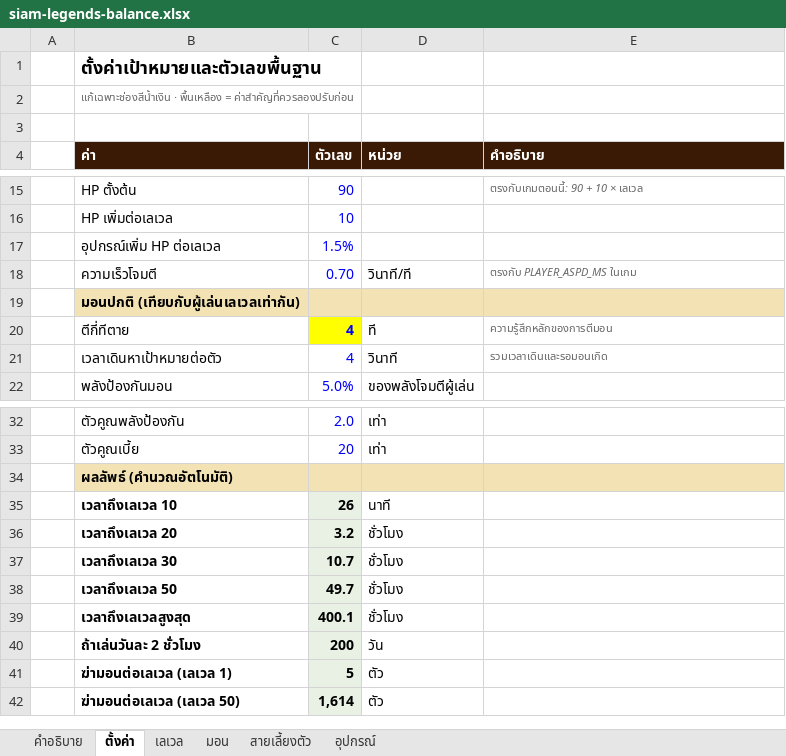
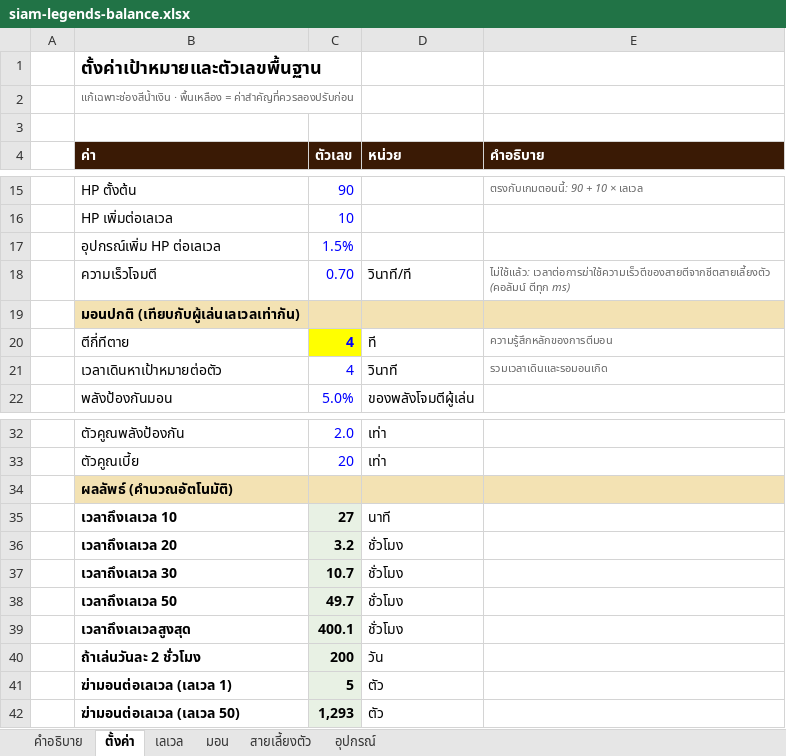
Before and after one commit to tinthawong/siam-legends-online, an Excel workbook: balance/siam-legends-balance.xlsx, sheet ตั้งค่า, drawn as a sheet; only a part is shown, gaps mark what is left out; values as stored, in another font and other column widths than the file's, no borders; the diff names each change by its address in the sheet, - before the commit and + after, or states it on an @@ line.

```diff
--- a/balance/siam-legends-balance.xlsx (sheet ตั้งค่า)
+++ b/balance/siam-legends-balance.xlsx (sheet ตั้งค่า)
-E18 (คำอธิบาย): ตรงกับ PLAYER_ASPD_MS ในเกม
+E18 (คำอธิบาย): ไม่ใช้แล้ว: เวลาต่อการฆ่าใช้ความเร็วตีของสายตีจากชีตสายเลี้ยงตัว (คอลัมน์ ตีทุก ms)
-C35 (ตัวเลข): 26
+C35 (ตัวเลข): 27
-C42 (ตัวเลข): 1,614
+C42 (ตัวเลข): 1,293
```
Also changed, not shown: sheet เลเวล, sheet มอน, charts or pictures, 5 other files.
